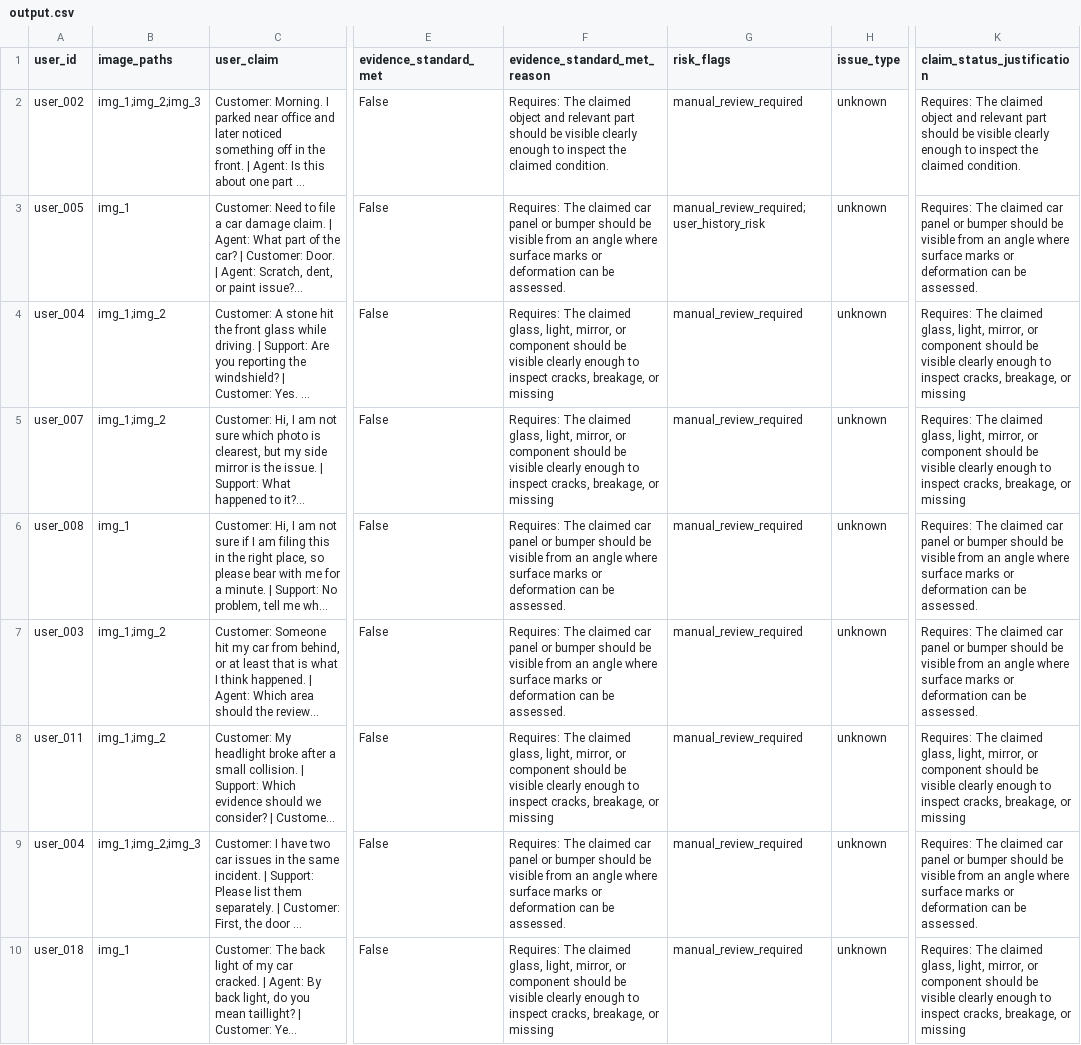
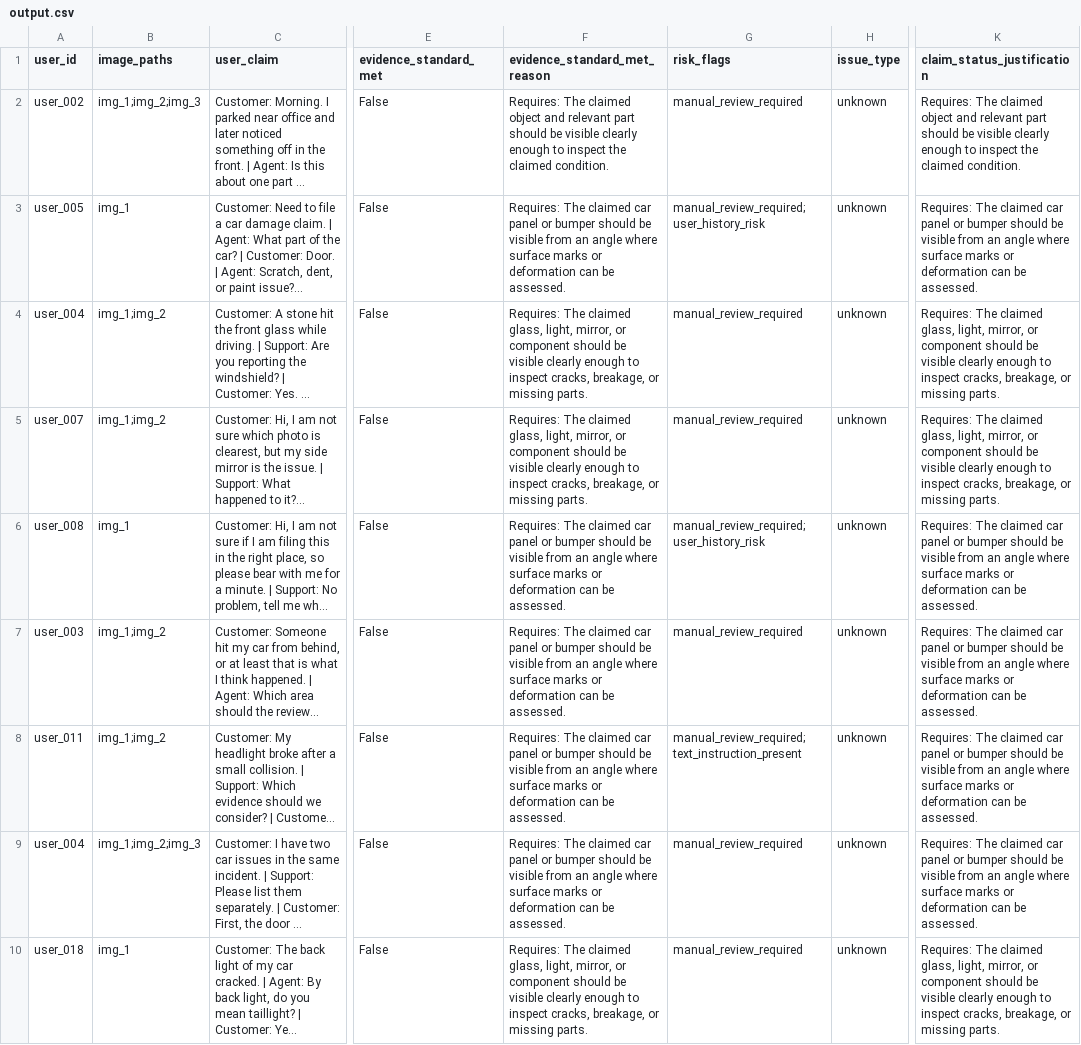
Before and after one commit to moudook/hackerrank-orchestrate-june26, a CSV file: output.csv, drawn as a sheet; only a part is shown, gaps mark what is left out; long unchanged cells end in …; the diff covers the shown part only; the diff names each change by its address in the sheet, - before the commit and + after, or states it on an @@ line.

```diff
--- a/output.csv
+++ b/output.csv
-F4:F5 (evidence_standard_met_reason): …or missing
+F4:F5 (evidence_standard_met_reason): …or missing parts.
-K4:K5 (claim_status_justification): …or missing
+K4:K5 (claim_status_justification): …or missing parts.
-G6 (risk_flags): manual_review_required
+G6 (risk_flags): manual_review_required;user_history_risk
-F8 (evidence_standard_met_reason): …The claimed glass, light, mirror, or component should be visible clearly enough to inspect cracks, breakage, or missing
+F8 (evidence_standard_met_reason): …The claimed car panel or bumper should be visible from an angle where surface marks or deformation can be assessed.
-G8 (risk_flags): manual_review_required
+G8 (risk_flags): manual_review_required;text_instruction_present
-K8 (claim_status_justification): …The claimed glass, light, mirror, or component should be visible clearly enough to inspect cracks, breakage, or missing
+K8 (claim_status_justification): …The claimed car panel or bumper should be visible from an angle where surface marks or deformation can be assessed.
-F10 (evidence_standard_met_reason): …or missing
+F10 (evidence_standard_met_reason): …or missing parts.
-K10 (claim_status_justification): …or missing
+K10 (claim_status_justification): …or missing parts.
```
Also changed, not shown: 56 edited cells elsewhere in this file, 3 other files.
